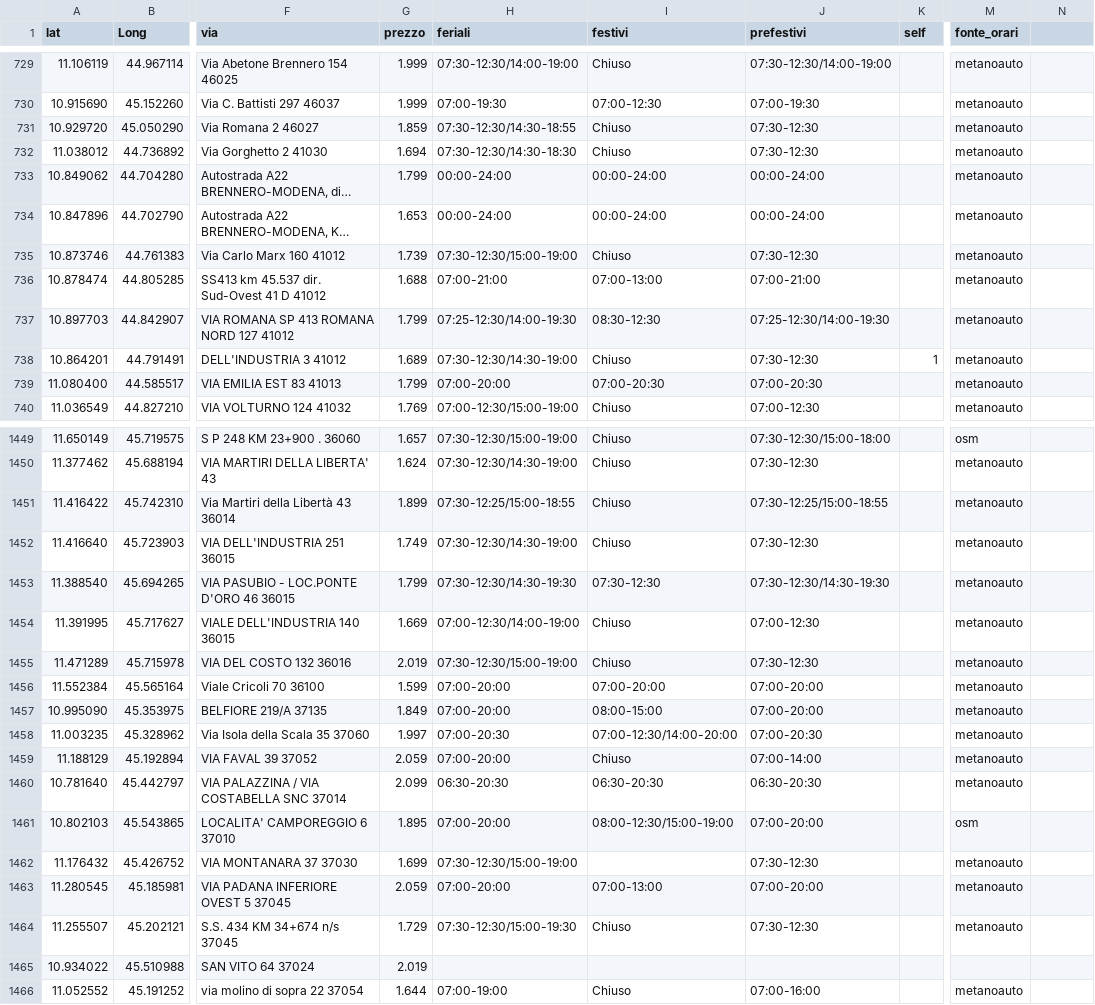
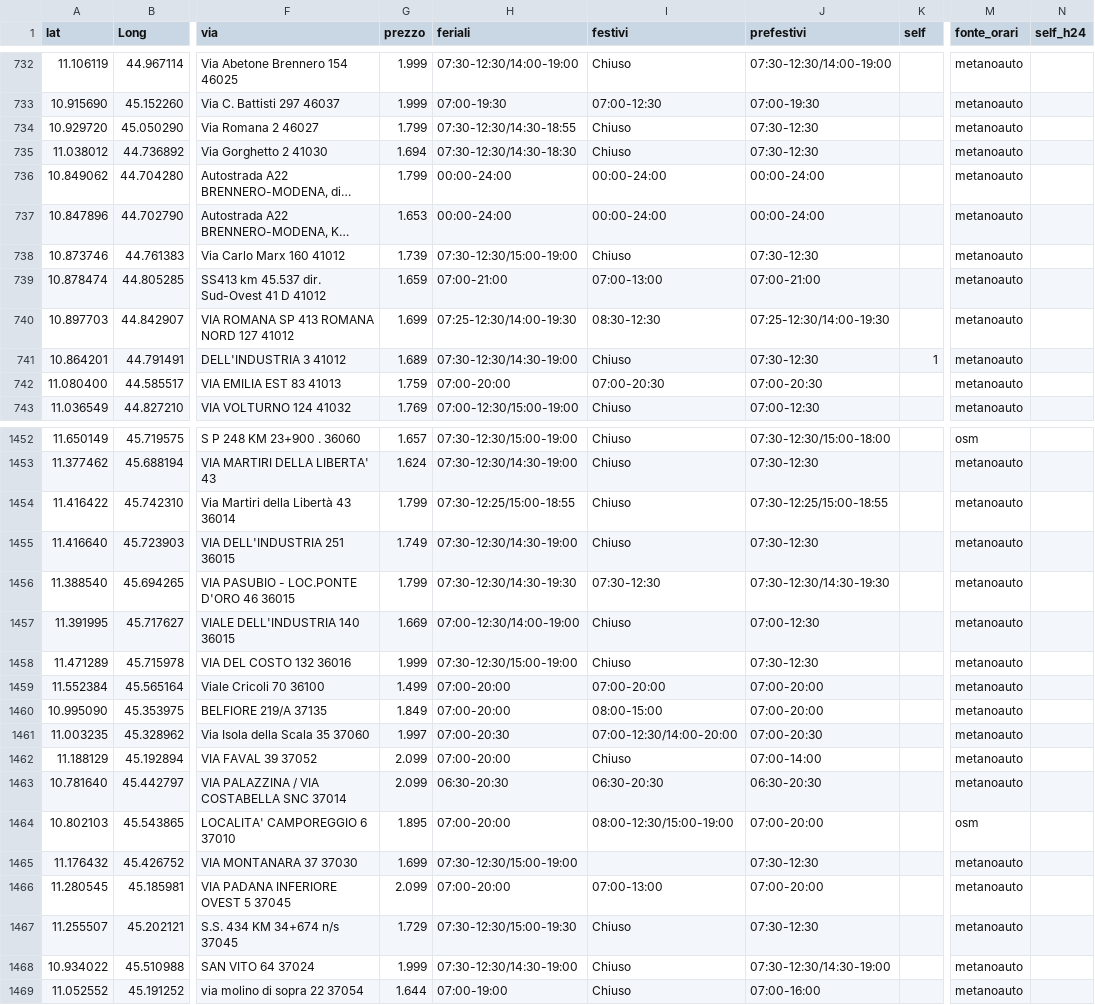
Before and after one commit to PalmioTech/MetanoApp, a CSV file: public/distributori.csv, drawn as a sheet; only a part is shown, gaps mark what is left out; long unchanged cells end in …; addresses are those after the commit; the diff covers the shown part only; the diff names each change by its address in the sheet, - before the commit and + after, or states it on an @@ line.

```diff
--- a/public/distributori.csv
+++ b/public/distributori.csv
-N1: (empty)
+N1: self_h24
-G734 (prezzo): 1.859
+G734 (prezzo): 1.799
-G739 (prezzo): 1.688
+G739 (prezzo): 1.659
-G740 (prezzo): 1.799
+G740 (prezzo): 1.699
-G742 (prezzo): 1.799
+G742 (prezzo): 1.759
-G1454 (prezzo): 1.899
+G1454 (prezzo): 1.799
-G1458 (prezzo): 2.019
+G1458 (prezzo): 1.999
-G1459 (prezzo): 1.599
+G1459 (prezzo): 1.499
-G1462 (prezzo): 2.059
+G1462 (prezzo): 2.099
-G1466 (prezzo): 2.059
+G1466 (prezzo): 2.099
-G1468 (prezzo): 2.019
+G1468 (prezzo): 1.999
-H1468 (feriali): (empty)
+H1468 (feriali): 07:30-12:30/14:30-19:00
-I1468 (festivi): (empty)
+I1468 (festivi): Chiuso
-J1468 (prefestivi): (empty)
+J1468 (prefestivi): 07:30-12:30/14:30-19:00
-M1468 (fonte_orari): (empty)
+M1468 (fonte_orari): metanoauto
```
Also changed, not shown: 4 added rows, 1 removed row and 137 edited cells elsewhere in this file, 7 other files.
